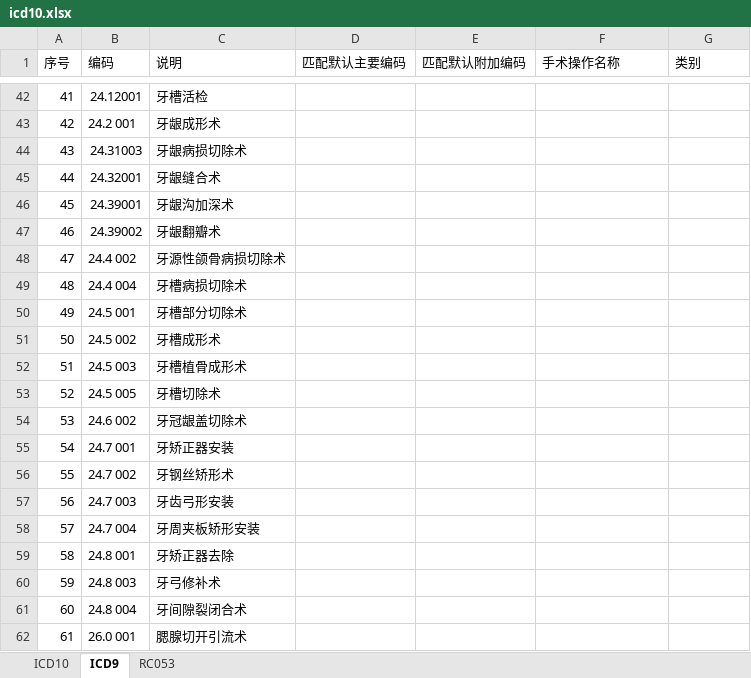
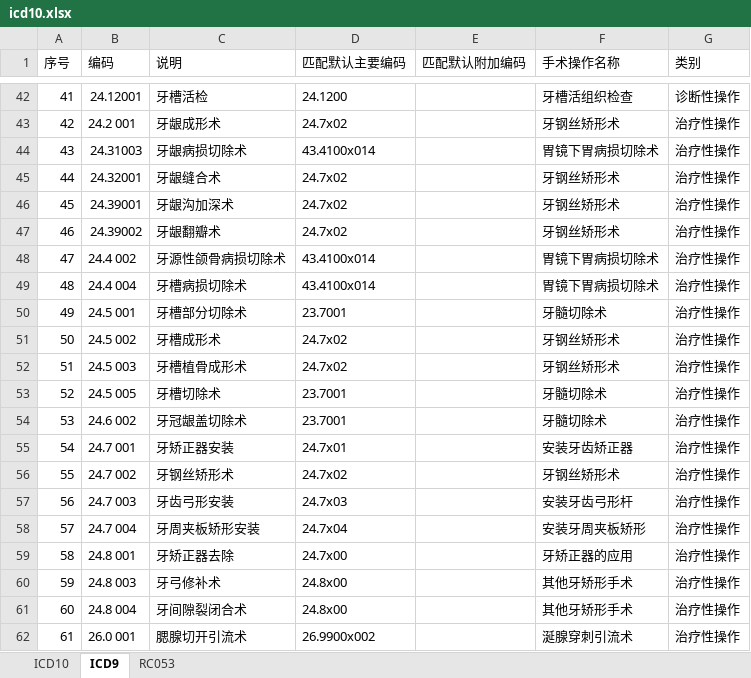
Before and after one commit to AmyLiSiHan/ICD, an Excel workbook: icd10.xlsx, sheet ICD9, drawn as a sheet; only a part is shown, gaps mark what is left out; values as stored, in another font and other column widths than the file's, no borders; the diff covers the shown part only; the diff names each change by its address in the sheet, - before the commit and + after, or states it on an @@ line.

```diff
--- a/icd10.xlsx (sheet ICD9)
+++ b/icd10.xlsx (sheet ICD9)
-D42 (匹配默认主要编码): (empty)
+D42 (匹配默认主要编码): 24.1200
-F42 (手术操作名称): (empty)
+F42 (手术操作名称): 牙槽活组织检查
-G42 (类别): (empty)
+G42 (类别): 诊断性操作
-D43 (匹配默认主要编码): (empty)
+D43 (匹配默认主要编码): 24.7x02
-F43 (手术操作名称): (empty)
+F43 (手术操作名称): 牙钢丝矫形术
-G43:G62 (类别): (empty)
+G43:G62 (类别): 治疗性操作
-D44 (匹配默认主要编码): (empty)
+D44 (匹配默认主要编码): 43.4100x014
-F44 (手术操作名称): (empty)
+F44 (手术操作名称): 胃镜下胃病损切除术
-D45:D47 (匹配默认主要编码): (empty)
+D45:D47 (匹配默认主要编码): 24.7x02
-F45:F47 (手术操作名称): (empty)
+F45:F47 (手术操作名称): 牙钢丝矫形术
-D48:D49 (匹配默认主要编码): (empty)
+D48:D49 (匹配默认主要编码): 43.4100x014
-F48:F49 (手术操作名称): (empty)
+F48:F49 (手术操作名称): 胃镜下胃病损切除术
-D50 (匹配默认主要编码): (empty)
+D50 (匹配默认主要编码): 23.7001
-F50 (手术操作名称): (empty)
+F50 (手术操作名称): 牙髓切除术
-D51:D52 (匹配默认主要编码): (empty)
+D51:D52 (匹配默认主要编码): 24.7x02
-F51:F52 (手术操作名称): (empty)
+F51:F52 (手术操作名称): 牙钢丝矫形术
-D53:D54 (匹配默认主要编码): (empty)
+D53:D54 (匹配默认主要编码): 23.7001
-F53:F54 (手术操作名称): (empty)
+F53:F54 (手术操作名称): 牙髓切除术
-D55 (匹配默认主要编码): (empty)
+D55 (匹配默认主要编码): 24.7x01
-F55 (手术操作名称): (empty)
+F55 (手术操作名称): 安装牙齿矫正器
-D56 (匹配默认主要编码): (empty)
+D56 (匹配默认主要编码): 24.7x02
-F56 (手术操作名称): (empty)
+F56 (手术操作名称): 牙钢丝矫形术
-D57 (匹配默认主要编码): (empty)
+D57 (匹配默认主要编码): 24.7x03
-F57 (手术操作名称): (empty)
+F57 (手术操作名称): 安装牙齿弓形杆
-D58 (匹配默认主要编码): (empty)
+D58 (匹配默认主要编码): 24.7x04
-F58 (手术操作名称): (empty)
+F58 (手术操作名称): 安装牙周夹板矫形
-D59 (匹配默认主要编码): (empty)
+D59 (匹配默认主要编码): 24.7x00
-F59 (手术操作名称): (empty)
+F59 (手术操作名称): 牙矫正器的应用
-D60:D61 (匹配默认主要编码): (empty)
+D60:D61 (匹配默认主要编码): 24.8x00
-F60:F61 (手术操作名称): (empty)
+F60:F61 (手术操作名称): 其他牙矫形手术
-D62 (匹配默认主要编码): (empty)
+D62 (匹配默认主要编码): 26.9900x002
-F62 (手术操作名称): (empty)
+F62 (手术操作名称): 涎腺穿刺引流术
```
Also changed, not shown: 522 edited cells elsewhere in this sheet.
